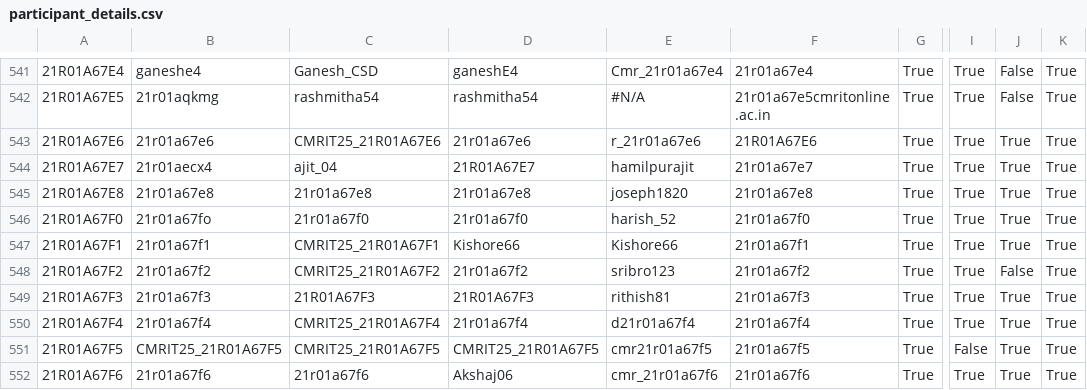
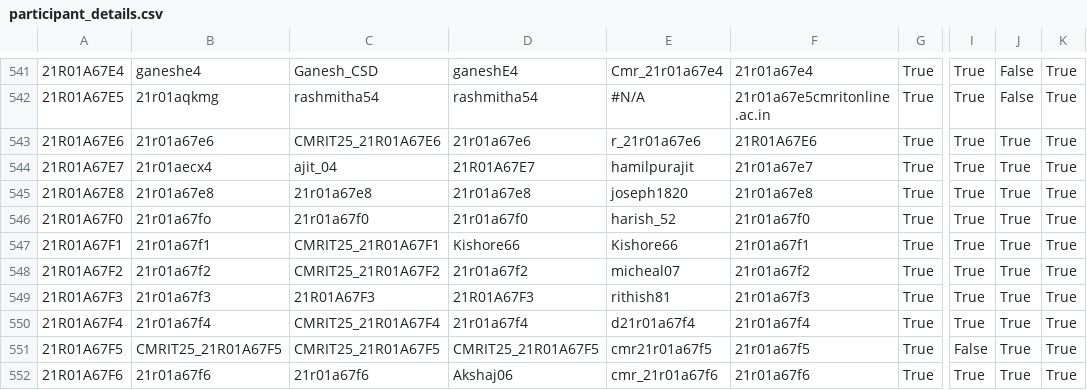
Before and after one commit to gabyah92/CMRIT2025Leaderboard, a CSV file: src/main/resources/participant_details.csv, drawn as a sheet; only a part is shown, gaps mark what is left out; the diff names each change by its address in the sheet, - before the commit and + after, or states it on an @@ line.

```diff
--- a/src/main/resources/participant_details.csv
+++ b/src/main/resources/participant_details.csv
-E548: sribro123
+E548: micheal07
-J548: False
+J548: True
```
